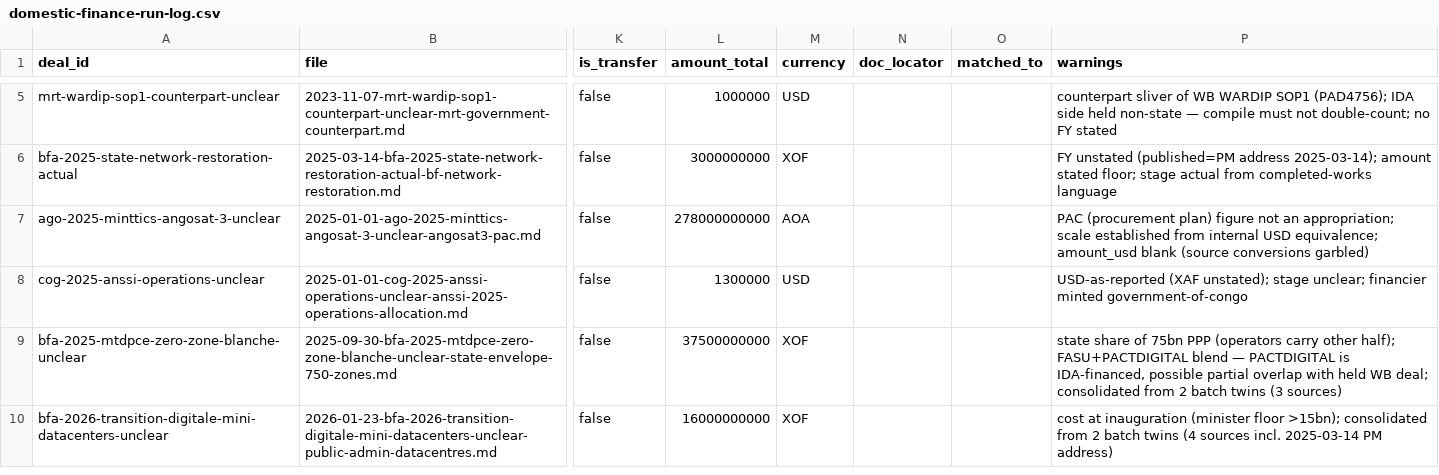
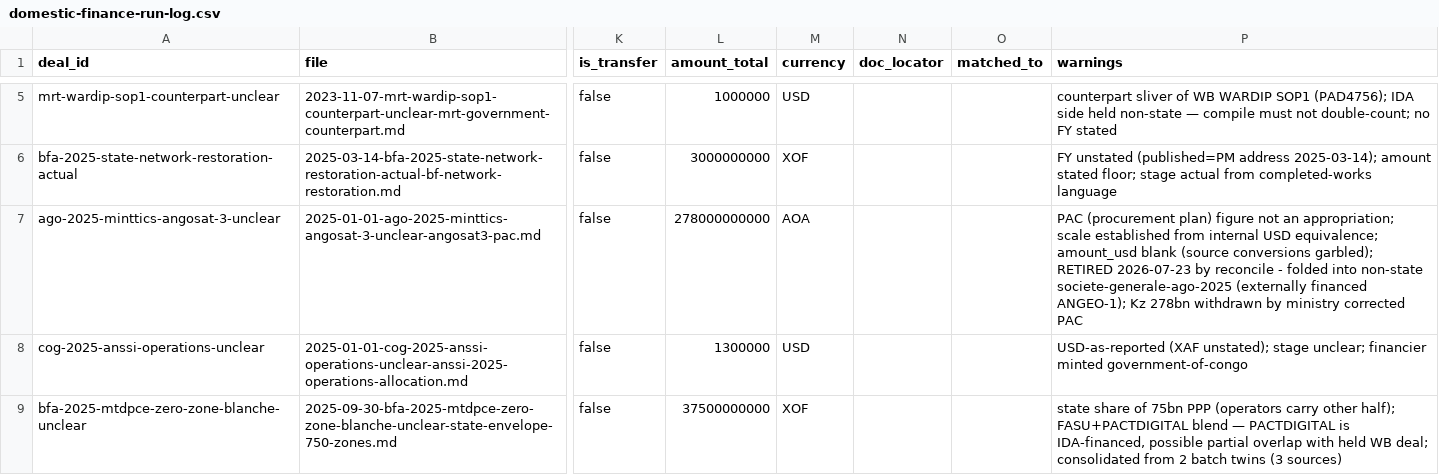
Before and after one commit to bill-anderson/OSINT, a CSV file: documentation/domestic-finance-run-log.csv, drawn as a sheet; only a part is shown, gaps mark what is left out; the shorter side is filled out with more unchanged rows; the diff names each change by its address in the sheet, - before the commit and + after, or states it on an @@ line.

Commit message:
reconcile: AngoSat-3/PAC 2025 resolved - domestic record retired as external double-count (update-wiki iter 2)

```diff
--- a/documentation/domestic-finance-run-log.csv
+++ b/documentation/domestic-finance-run-log.csv
-P7 (warnings): …(source conversions garbled)
+P7 (warnings): …(source conversions garbled); RETIRED 2026-07-23 by reconcile - folded into non-state societe-generale-ago-2025 (externally financed ANGEO-1); Kz 278bn withdrawn by ministry corrected PAC
```
Also changed, not shown: 9 other files.
